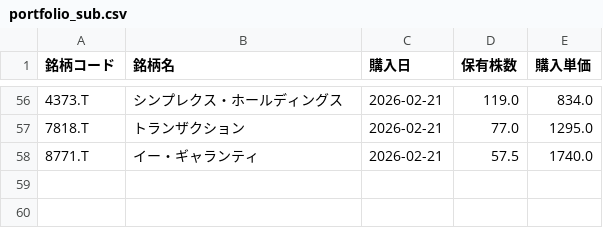
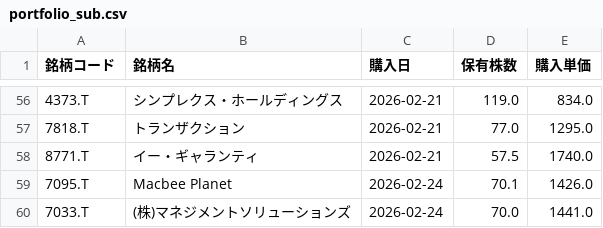
Before and after one commit to thcodexxxx/git, a CSV file: kabu/portfolio_sub.csv, drawn as a sheet; only a part is shown, gaps mark what is left out; the diff names each change by its address in the sheet, - before the commit and + after, or states it on an @@ line.

```diff
--- a/kabu/portfolio_sub.csv
+++ b/kabu/portfolio_sub.csv
+row 59: 7095.T | Macbee Planet | 2026-02-24 | 70.1 | 1426.0
+row 60: 7033.T | (株)マネジメントソリューションズ | 2026-02-24 | 70.0 | 1441.0
```
Also changed, not shown: kabu/stock_data_cache/0331418A.csv, kabu/stock_data_cache/4731815C.csv, 7 other files.
